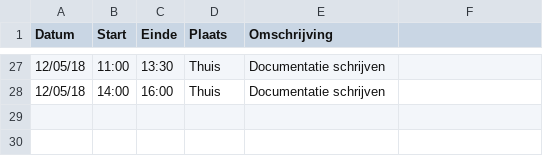
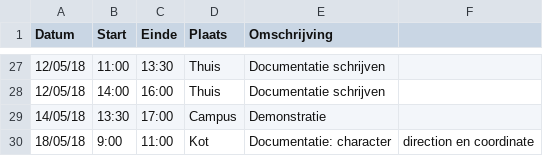
Before and after one commit to AvPelli/pacman_python, a CSV file: logboeken/VanPellicomArthur.csv, drawn as a sheet; only a part is shown, gaps mark what is left out; the diff names each change by its address in the sheet, - before the commit and + after, or states it on an @@ line.

Commit message:
logboek@ Arthur

```diff
--- a/logboeken/VanPellicomArthur.csv
+++ b/logboeken/VanPellicomArthur.csv
+row 29: 14/05/18 | 13:30 | 17:00 | Campus | Demonstratie
+row 30: 18/05/18 | 9:00 | 11:00 | Kot | Documentatie: character | direction en coordinate
```
